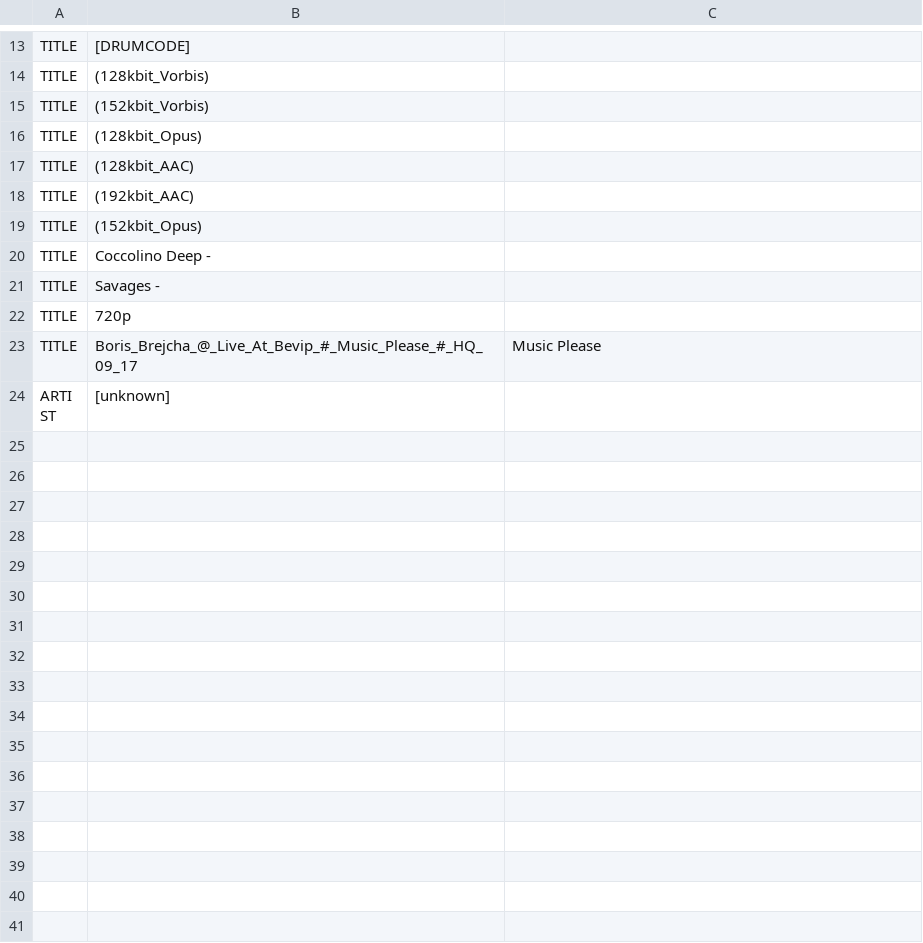
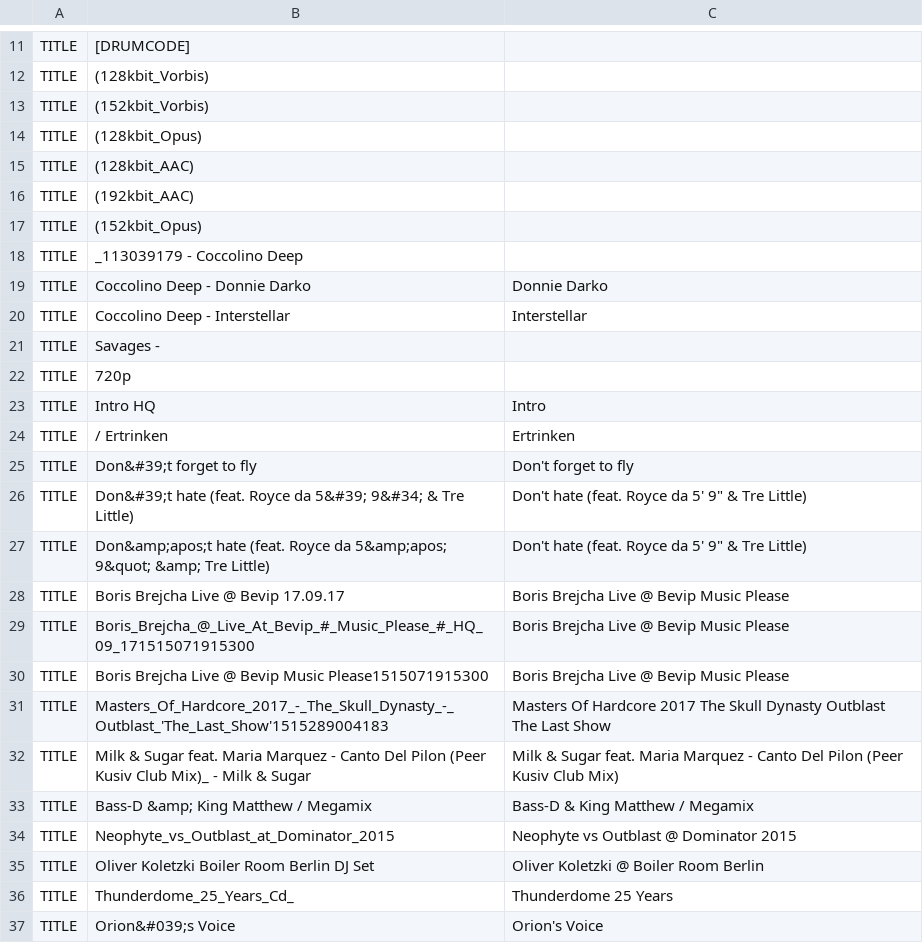
Before and after one commit to ravermeister/lastfmtube, a CSV file: conf/init.replacement.csv, drawn as a sheet; only a part is shown, gaps mark what is left out; the shorter side is filled out with more unchanged rows; the diff covers the shown part only.

```diff
--- a/conf/init.replacement.csv
+++ b/conf/init.replacement.csv
@@ -19,3 +17,5 @@
 "TITLE","(152kbit_Opus)",""
-"TITLE","Coccolino Deep -",""
+"TITLE","_113039179 - Coccolino Deep",""
+"TITLE","Coccolino Deep - Donnie Darko","Donnie Darko"
+"TITLE","Coccolino Deep - Interstellar","Interstellar"
 "TITLE","Savages - ",""
@@ -23 +23,15 @@
-"TITLE","Boris_Brejcha_@_Live_At_Bevip_#_Music_Please_#_HQ_09_17","Music Please"
+"TITLE","Intro HQ","Intro"
+"TITLE","/ Ertrinken","Ertrinken"
+"TITLE","Don&#39;t forget to fly","Don't forget to fly"
+"TITLE","Don&#39;t hate (feat. Royce da 5&#39; 9&#34; & Tre Little)", "Don't hate (feat. Royce da 5' 9"" & Tre Little)"
+"TITLE","Don&amp;apos;t hate (feat. Royce da 5&amp;apos; 9&quot; &amp; Tre Little)", "Don't hate (feat. Royce da 5' 9"" & Tre Little)"
+"TITLE","Boris Brejcha Live @ Bevip 17.09.17","Boris Brejcha Live @ Bevip Music Please"
+"TITLE","Boris_Brejcha_@_Live_At_Bevip_#_Music_Please_#_HQ_09_171515071915300","Boris Brejcha Live @ Bevip Music Please"
+"TITLE","Boris Brejcha Live @ Bevip Music Please1515071915300","Boris Brejcha Live @ Bevip Music Please"
+"TITLE","Masters_Of_Hardcore_2017_-_The_Skull_Dynasty_-_Outblast_'The_Last_Show'1515289004183","Masters Of Hardcore 2017 The Skull Dynasty Outblast The Last Show"
+"TITLE","Milk & Sugar feat. Maria Marquez - Canto Del Pilon (Peer Kusiv Club Mix)_ - Milk & Sugar","Milk & Sugar feat. Maria Marquez - Canto Del Pilon (Peer Kusiv Club Mix)"
+"TITLE","Bass-D &amp; King Matthew / Megamix","Bass-D & King Matthew / Megamix"
+"TITLE","Neophyte_vs_Outblast_at_Dominator_2015","Neophyte vs Outblast @ Dominator 2015"
+"TITLE","Oliver Koletzki Boiler Room Berlin DJ Set","Oliver Koletzki @ Boiler Room Berlin"
+"TITLE","Thunderdome_25_Years_Cd_","Thunderdome 25 Years"
+"TITLE","Orion&#039;s Voice","Orion's Voice"
```
Also changed, not shown: 12 added rows and 2 removed rows elsewhere in this file, 4 other files.
